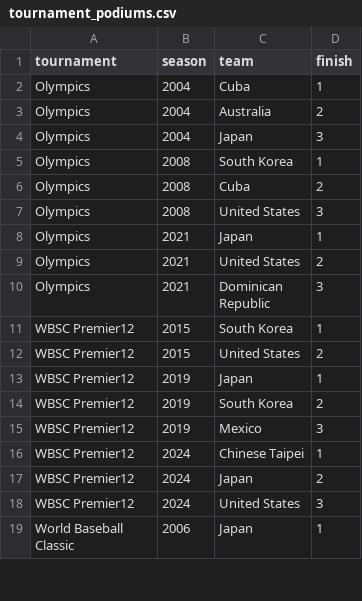
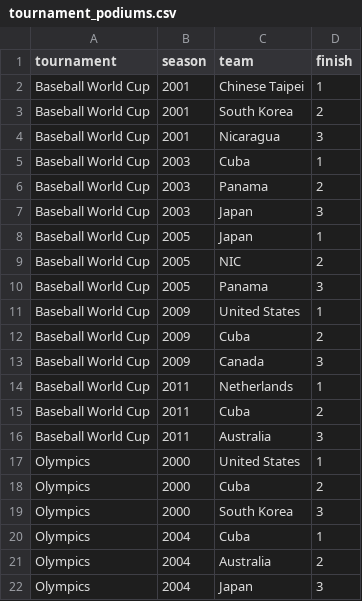
Before and after one commit to fakeronjan/ichiro, a CSV file: tournament_podiums.csv, drawn as a sheet; only a part is shown; the shorter side is filled out with more unchanged rows; the diff names each change by its address in the sheet, - before the commit and + after, or states it on an @@ line.

```diff
--- a/tournament_podiums.csv
+++ b/tournament_podiums.csv
+row 2: Baseball World Cup | 2001 | Chinese Taipei | 1
+row 3: Baseball World Cup | 2001 | South Korea | 2
+row 4: Baseball World Cup | 2001 | Nicaragua | 3
+row 5: Baseball World Cup | 2003 | Cuba | 1
+row 6: Baseball World Cup | 2003 | Panama | 2
+row 7: Baseball World Cup | 2003 | Japan | 3
+row 8: Baseball World Cup | 2005 | Japan | 1
+row 9: Baseball World Cup | 2005 | NIC | 2
+row 10: Baseball World Cup | 2005 | Panama | 3
+row 11: Baseball World Cup | 2009 | United States | 1
+row 12: Baseball World Cup | 2009 | Cuba | 2
+row 13: Baseball World Cup | 2009 | Canada | 3
+row 14: Baseball World Cup | 2011 | Netherlands | 1
+row 15: Baseball World Cup | 2011 | Cuba | 2
+row 16: Baseball World Cup | 2011 | Australia | 3
+row 17: Olympics | 2000 | United States | 1
+row 18: Olympics | 2000 | Cuba | 2
+row 19: Olympics | 2000 | South Korea | 3
```
Also changed, not shown: 39 other files.
